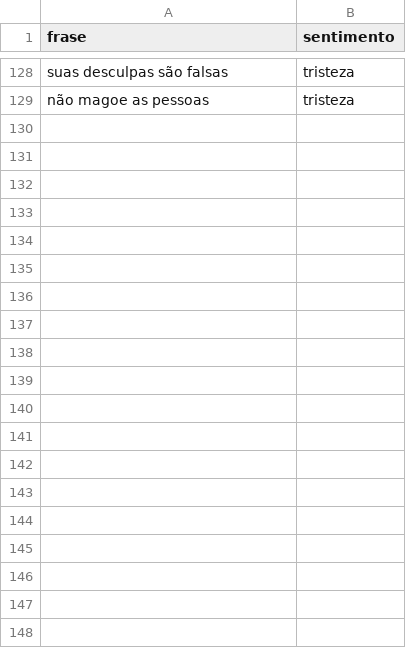
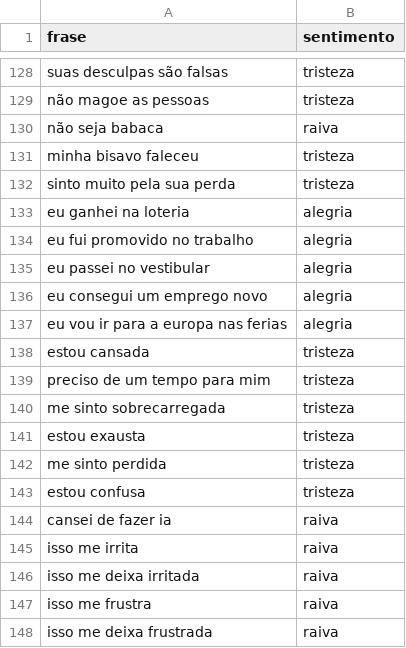
Before and after one commit to luisapsr/IASentimentos, a CSV file: database_sentimento/dataset_sentimentos.csv, drawn as a sheet; only a part is shown, gaps mark what is left out; the diff covers the shown part only; the diff names each change by its address in the sheet, - before the commit and + after, or states it on an @@ line.

```diff
--- a/database_sentimento/dataset_sentimentos.csv
+++ b/database_sentimento/dataset_sentimentos.csv
+row 130: não seja babaca | raiva
+row 131: minha bisavo faleceu | tristeza
+row 132: sinto muito pela sua perda | tristeza
+row 133: eu ganhei na loteria | alegria
+row 134: eu fui promovido no trabalho | alegria
+row 135: eu passei no vestibular | alegria
+row 136: eu consegui um emprego novo | alegria
+row 137: eu vou ir para a europa nas ferias | alegria
+row 138: estou cansada | tristeza
+row 139: preciso de um tempo para mim | tristeza
+row 140: me sinto sobrecarregada | tristeza
+row 141: estou exausta | tristeza
+row 142: me sinto perdida | tristeza
+row 143: estou confusa | tristeza
+row 144: cansei de fazer ia | raiva
+row 145: isso me irrita | raiva
+row 146: isso me deixa irritada | raiva
+row 147: isso me frustra | raiva
+row 148: isso me deixa frustrada | raiva
```
Also changed, not shown: 27 added rows elsewhere in this file, 2 other files.
